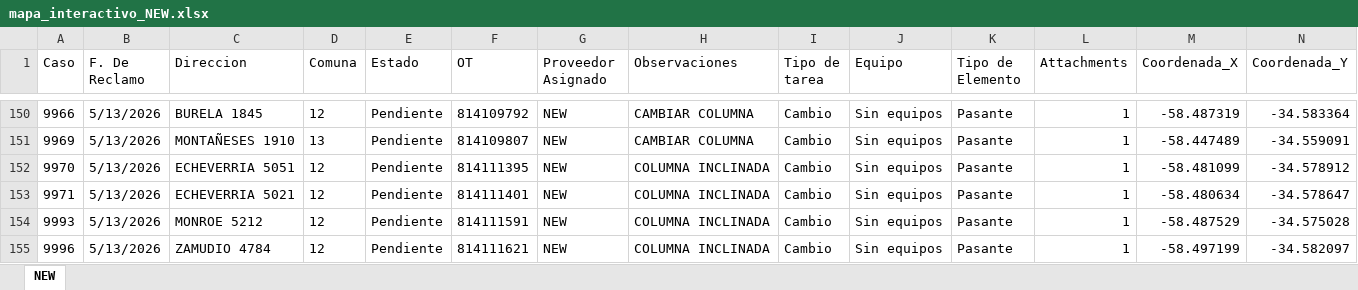
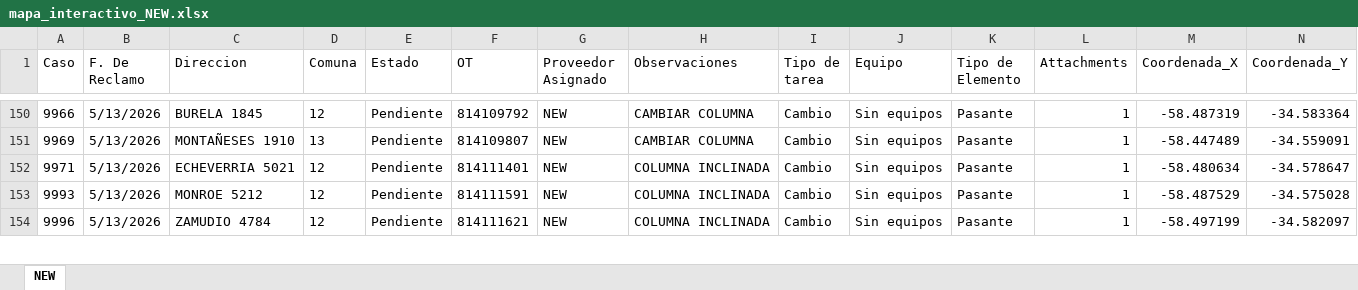
Before and after one commit to gestiondereclamosteco/new, an Excel workbook: mapa_interactivo_NEW.xlsx, sheet NEW, drawn as a sheet; only a part is shown, gaps mark what is left out; values as stored, in another font and other column widths than the file's, no borders; rows hold the shown columns only; the diff names each change by its address in the sheet, - before the commit and + after, or states it on an @@ line.

Commit message:
Actualizacion automatica del mapa (2026-06-29 12:39:09)

```diff
--- a/mapa_interactivo_NEW.xlsx (sheet NEW)
+++ b/mapa_interactivo_NEW.xlsx (sheet NEW)
-row 152: 9970 | 5/13/2026 | ECHEVERRIA 5051 | 12 | Pendiente | 814111395 | NEW | COLUMNA INCLINADA | Cambio | Sin equipos | Pasante | 1 | -58.481099 | -34.578912
```
Also changed, not shown: 1 other file.
